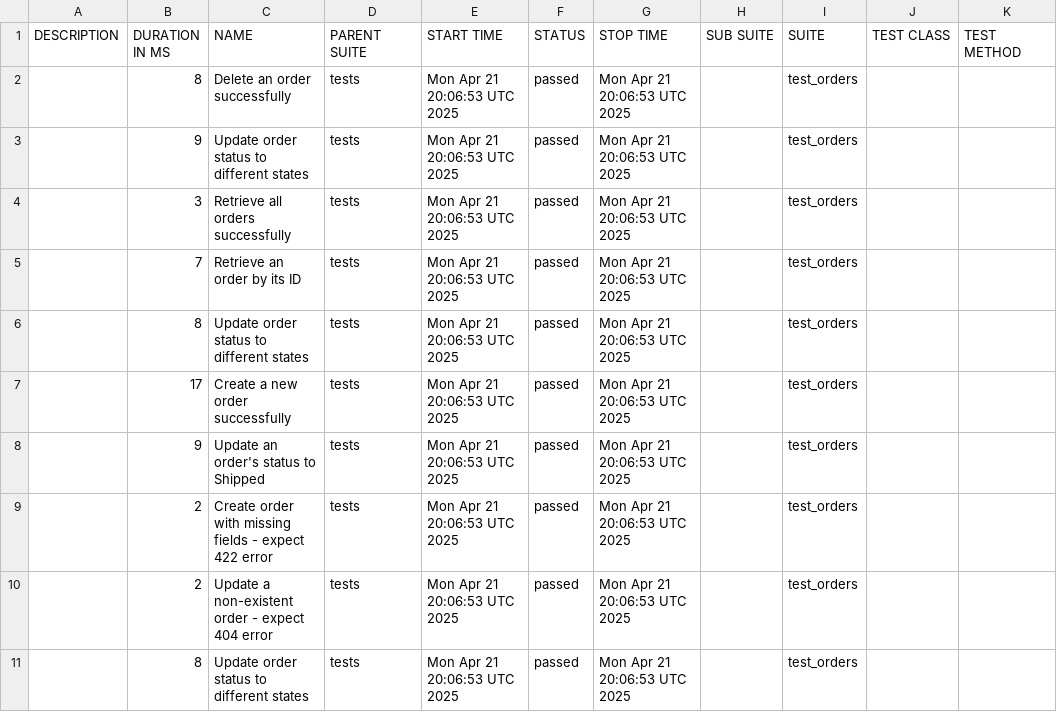
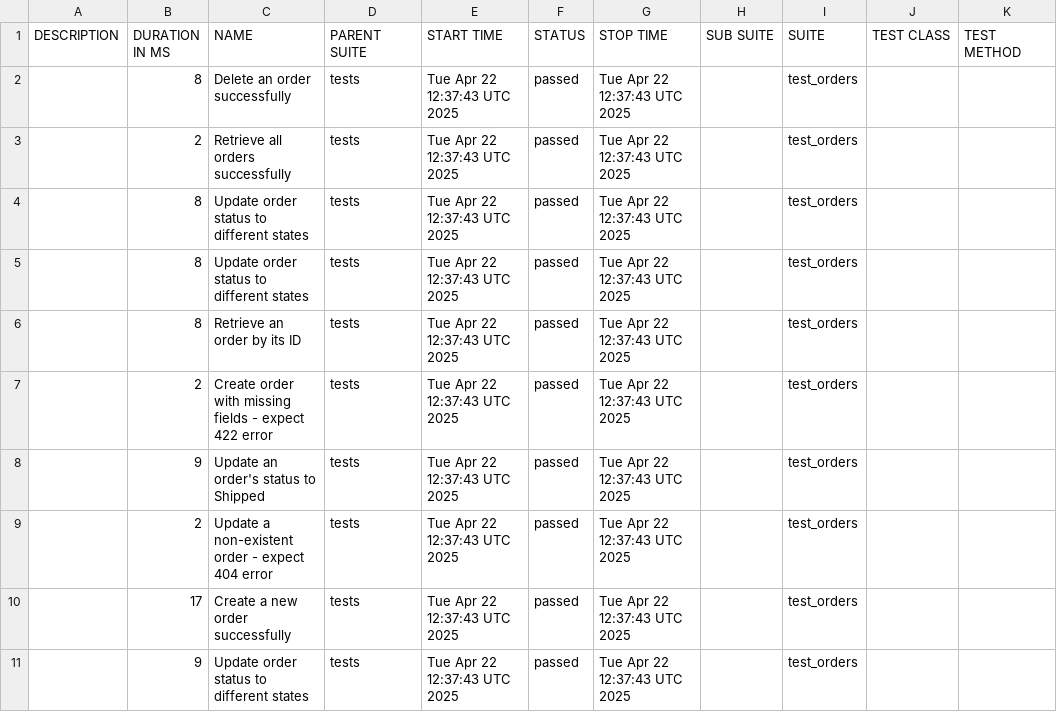
Before and after one commit to shlomi10/fastapi-order-management, a CSV file: data/suites.csv, drawn as a sheet.

```diff
--- a/data/suites.csv
+++ b/data/suites.csv
@@ -1,11 +1,11 @@
 "DESCRIPTION","DURATION IN MS","NAME","PARENT SUITE","START TIME","STATUS","STOP TIME","SUB SUITE","SUITE","TEST CLASS","TEST METHOD"
-"","8","Delete an order successfully","tests","Mon Apr 21 20:06:53 UTC 2025","passed","Mon Apr 21 20:06:53 UTC 2025","","test_orders","",""
-"","9","Update order status to different states","tests","Mon Apr 21 20:06:53 UTC 2025","passed","Mon Apr 21 20:06:53 UTC 2025","","test_orders","",""
-"","3","Retrieve all orders successfully","tests","Mon Apr 21 20:06:53 UTC 2025","passed","Mon Apr 21 20:06:53 UTC 2025","","test_orders","",""
-"","7","Retrieve an order by its ID","tests","Mon Apr 21 20:06:53 UTC 2025","passed","Mon Apr 21 20:06:53 UTC 2025","","test_orders","",""
-"","8","Update order status to different states","tests","Mon Apr 21 20:06:53 UTC 2025","passed","Mon Apr 21 20:06:53 UTC 2025","","test_orders","",""
-"","17","Create a new order successfully","tests","Mon Apr 21 20:06:53 UTC 2025","passed","Mon Apr 21 20:06:53 UTC 2025","","test_orders","",""
-"","9","Update an order's status to Shipped","tests","Mon Apr 21 20:06:53 UTC 2025","passed","Mon Apr 21 20:06:53 UTC 2025","","test_orders","",""
-"","2","Create order with missing fields - expect 422 error","tests","Mon Apr 21 20:06:53 UTC 2025","passed","Mon Apr 21 20:06:53 UTC 2025","","test_orders","",""
-"","2","Update a non-existent order - expect 404 error","tests","Mon Apr 21 20:06:53 UTC 2025","passed","Mon Apr 21 20:06:53 UTC 2025","","test_orders","",""
-"","8","Update order status to different states","tests","Mon Apr 21 20:06:53 UTC 2025","passed","Mon Apr 21 20:06:53 UTC 2025","","test_orders","",""
+"","8","Delete an order successfully","tests","Tue Apr 22 12:37:43 UTC 2025","passed","Tue Apr 22 12:37:43 UTC 2025","","test_orders","",""
+"","2","Retrieve all orders successfully","tests","Tue Apr 22 12:37:43 UTC 2025","passed","Tue Apr 22 12:37:43 UTC 2025","","test_orders","",""
+"","8","Update order status to different states","tests","Tue Apr 22 12:37:43 UTC 2025","passed","Tue Apr 22 12:37:43 UTC 2025","","test_orders","",""
+"","8","Update order status to different states","tests","Tue Apr 22 12:37:43 UTC 2025","passed","Tue Apr 22 12:37:43 UTC 2025","","test_orders","",""
+"","8","Retrieve an order by its ID","tests","Tue Apr 22 12:37:43 UTC 2025","passed","Tue Apr 22 12:37:43 UTC 2025","","test_orders","",""
+"","2","Create order with missing fields - expect 422 error","tests","Tue Apr 22 12:37:43 UTC 2025","passed","Tue Apr 22 12:37:43 UTC 2025","","test_orders","",""
+"","9","Update an order's status to Shipped","tests","Tue Apr 22 12:37:43 UTC 2025","passed","Tue Apr 22 12:37:43 UTC 2025","","test_orders","",""
+"","2","Update a non-existent order - expect 404 error","tests","Tue Apr 22 12:37:43 UTC 2025","passed","Tue Apr 22 12:37:43 UTC 2025","","test_orders","",""
+"","17","Create a new order successfully","tests","Tue Apr 22 12:37:43 UTC 2025","passed","Tue Apr 22 12:37:43 UTC 2025","","test_orders","",""
+"","9","Update order status to different states","tests","Tue Apr 22 12:37:43 UTC 2025","passed","Tue Apr 22 12:37:43 UTC 2025","","test_orders","",""
```
Also changed, not shown: data/behaviors.csv, 34 other files.
